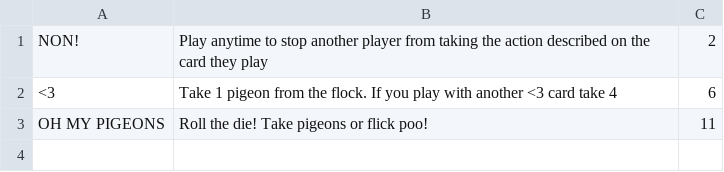
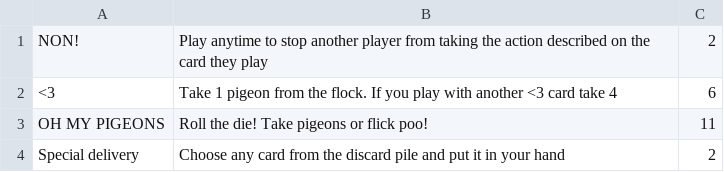
Before and after one commit to GreenSeaHawk/OhMyPigeons, a CSV file: src/main/resources/data/card-data-additional.csv, drawn as a sheet.

Commit message:
Bench, Card, Player, Actions, Datastore and Main are all functioning

```diff
--- a/src/main/resources/data/card-data-additional.csv
+++ b/src/main/resources/data/card-data-additional.csv
@@ -3 +3,2 @@ NON!,Play anytime to stop another player from taking the action described on the
 OH MY PIGEONS,Roll the die! Take pigeons or flick poo!,11
+Special delivery,Choose any card from the discard pile and put it in your hand,2
```
Also changed, not shown: src/main/resources/data/card-data.csv, 10 other files.
